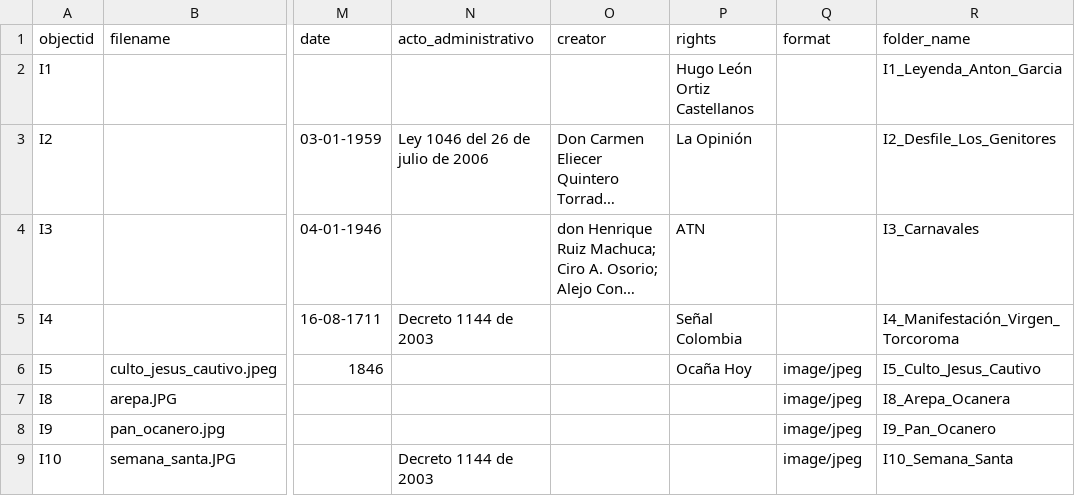
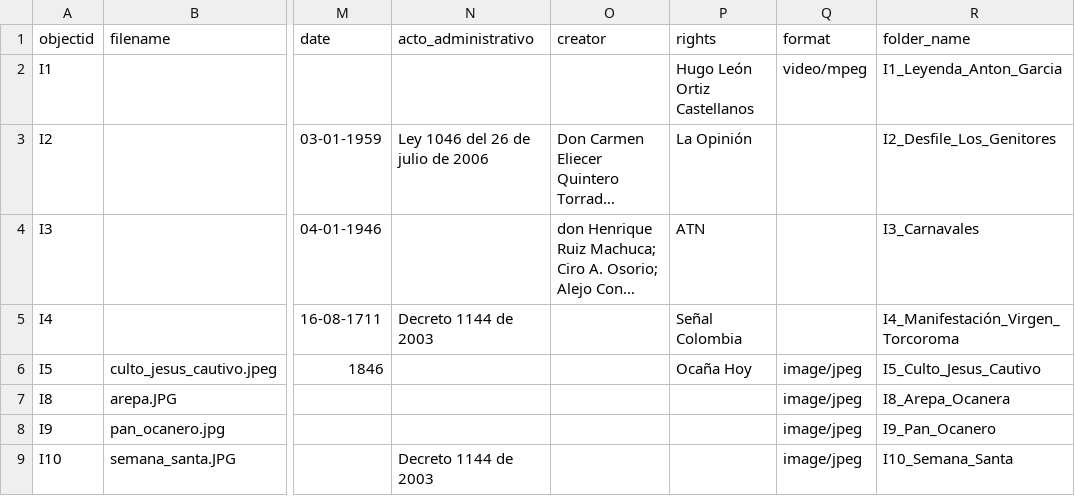
Before and after one commit to pamina9/prueba-patri, a CSV file: _data/prueba-patrimonio.csv, drawn as a sheet; only a part is shown, gaps mark what is left out; long unchanged cells end in …; the diff names each change by its address in the sheet, - before the commit and + after, or states it on an @@ line.

Commit message:
actualizado formato

```diff
--- a/_data/prueba-patrimonio.csv
+++ b/_data/prueba-patrimonio.csv
-Q2 (format): (empty)
+Q2 (format): video/mpeg
```
